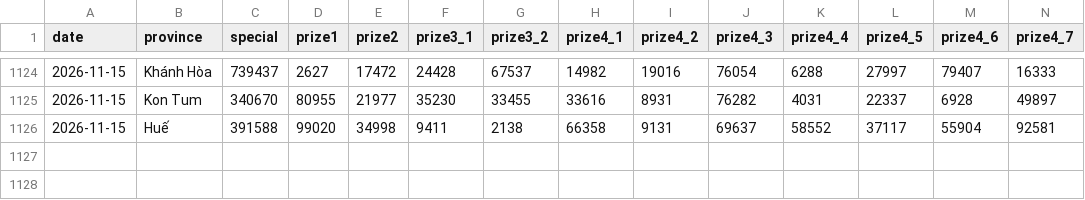
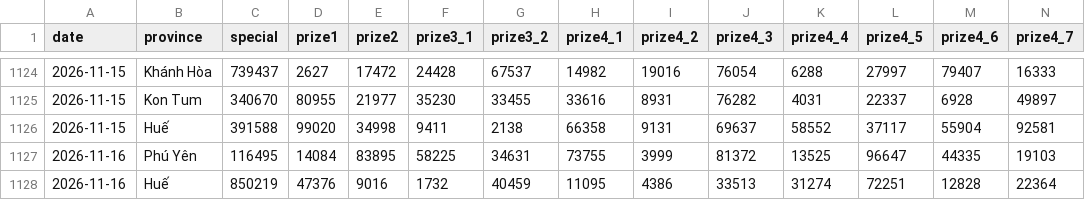
Before and after one commit to phuc341986/vietnam-lottery, a CSV file: data/xsmt.csv, drawn as a sheet; only a part is shown, gaps mark what is left out; rows hold the shown columns only; the diff names each change by its address in the sheet, - before the commit and + after, or states it on an @@ line.

```diff
--- a/data/xsmt.csv
+++ b/data/xsmt.csv
+row 1127: 2026-11-16 | Phú Yên | 116495 | 14084 | 83895 | 58225 | 34631 | 73755 | 3999 | 81372 | 13525 | 96647 | 44335 | 19103
+row 1128: 2026-11-16 | Huế | 850219 | 47376 | 9016 | 1732 | 40459 | 11095 | 4386 | 33513 | 31274 | 72251 | 12828 | 22364
```
Also changed, not shown: data/xsmt-2-digits.csv, data/xsmt-sparse.csv, 8 other files.
